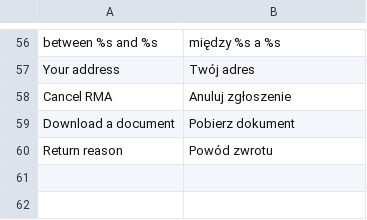
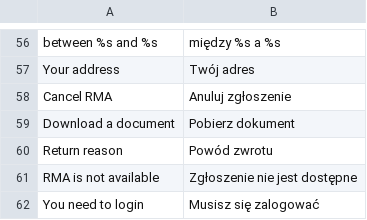
Before and after one commit to stanislawantoniak/maax, a CSV file: app/locale/pl_PL/Zolago_Rma.csv, drawn as a sheet; only a part is shown, gaps mark what is left out; the diff names each change by its address in the sheet, - before the commit and + after, or states it on an @@ line.

```diff
--- a/app/locale/pl_PL/Zolago_Rma.csv
+++ b/app/locale/pl_PL/Zolago_Rma.csv
+row 61: RMA is not available | Zgłoszenie nie jest dostępne
+row 62: You need to login | Musisz się zalogować
```
Also changed, not shown: 4 other files.
